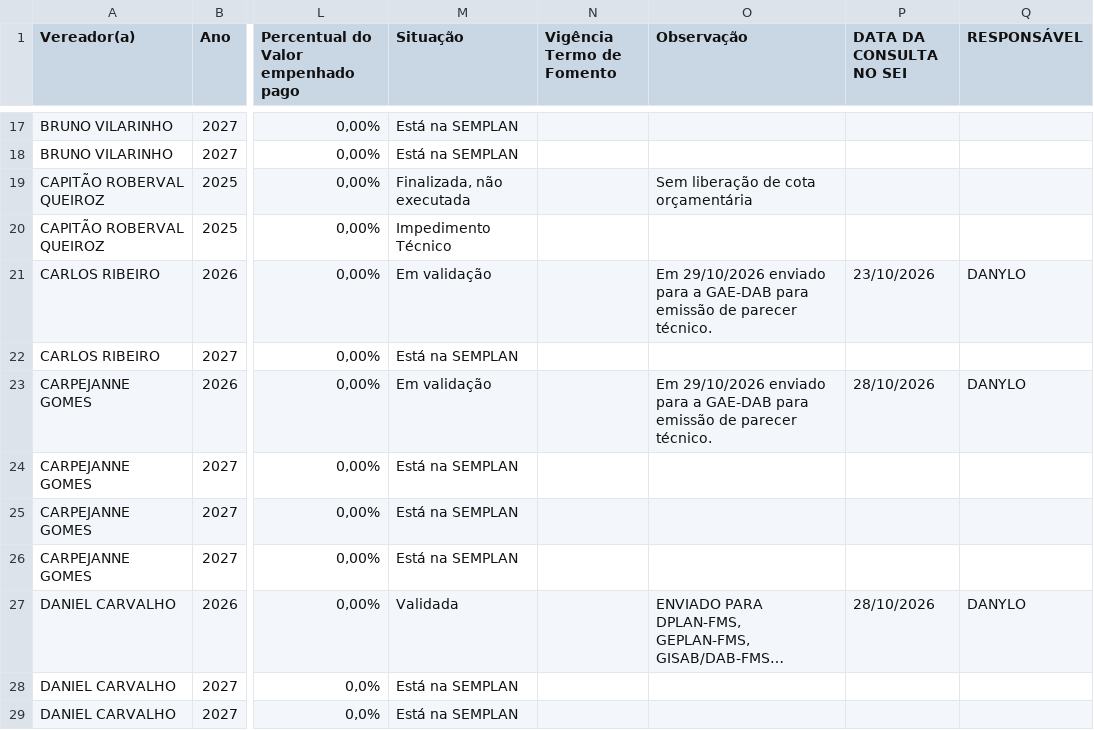
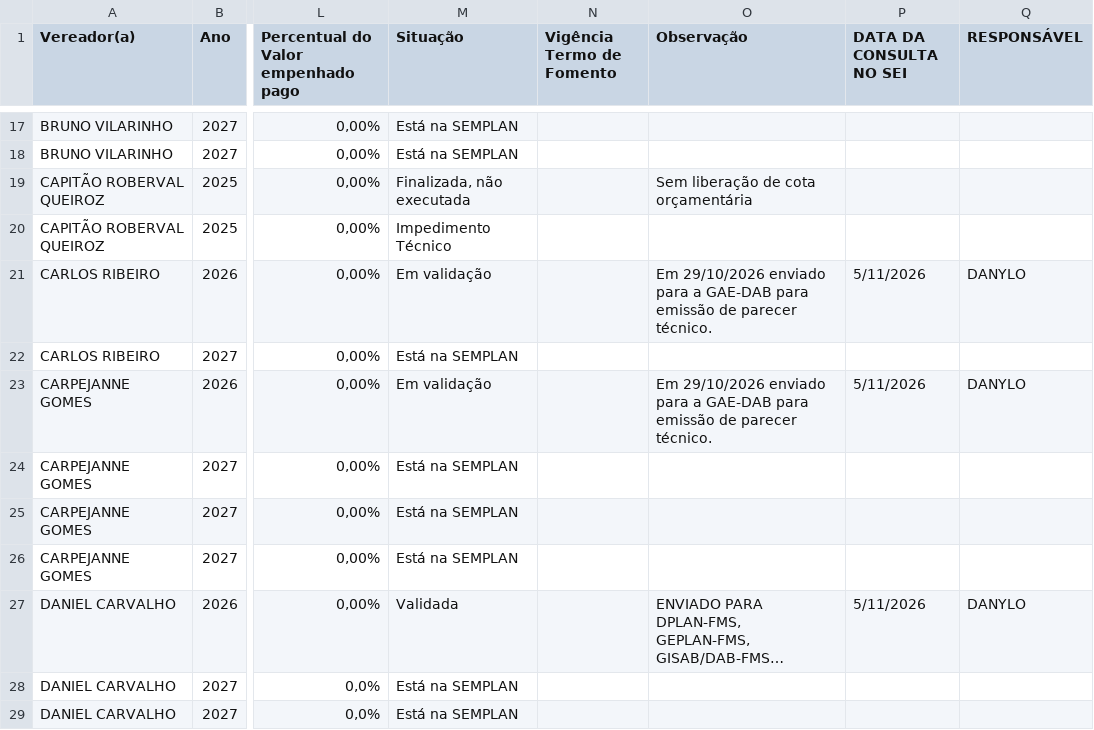
Before and after one commit to danylogalisa-pro/dashboard-emendas, a CSV file: data/emendas.csv, drawn as a sheet; only a part is shown, gaps mark what is left out; long unchanged cells end in …; the diff covers the shown part only; the diff names each change by its address in the sheet, - before the commit and + after, or states it on an @@ line.

```diff
--- a/data/emendas.csv
+++ b/data/emendas.csv
-P21 (DATA DA CONSULTA NO SEI): 23/10/2026
+P21 (DATA DA CONSULTA NO SEI): 5/11/2026
-P23 (DATA DA CONSULTA NO SEI): 28/10/2026
+P23 (DATA DA CONSULTA NO SEI): 5/11/2026
-P27 (DATA DA CONSULTA NO SEI): 28/10/2026
+P27 (DATA DA CONSULTA NO SEI): 5/11/2026
```
Also changed, not shown: 52 edited cells elsewhere in this file, 2 other files.
